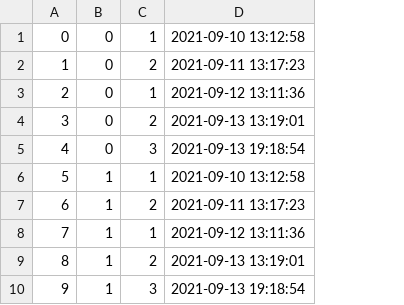
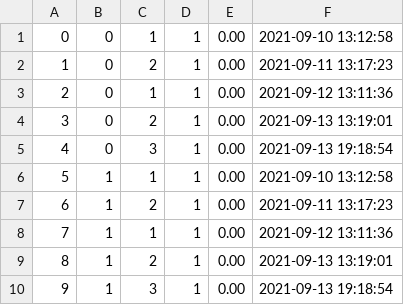
Before and after one commit to philipxlee/bazingamart, a CSV file: db/data/Purchases.csv, drawn as a sheet; the diff names each change by its address in the sheet, - before the commit and + after, or states it on an @@ line.

Commit message:
Modified purchases SQL to include quantity

```diff
--- a/db/data/Purchases.csv
+++ b/db/data/Purchases.csv
+column D, rows 1-10: all 1
+column E, rows 1-10: all 0.00
```
Also changed, not shown: 1 other file.
